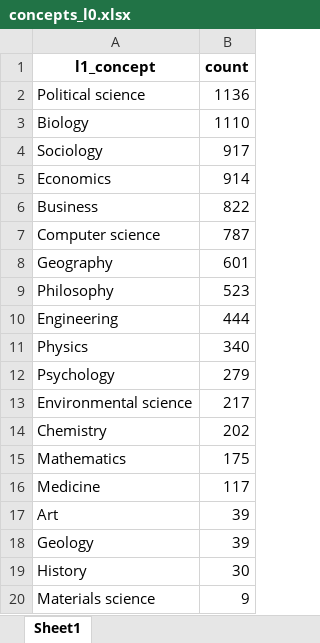
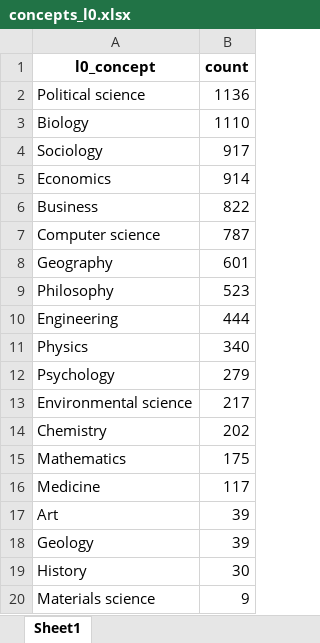
Before and after one commit to IPBES-Data/IPBES_TCA_Ch3_snowball-search, an Excel workbook: data/concepts_l0.xlsx, sheet Sheet1, drawn as a sheet; values as stored, in another font and other column widths than the file's, no borders; the diff names each change by its address in the sheet, - before the commit and + after, or states it on an @@ line.

```diff
--- a/data/concepts_l0.xlsx (sheet Sheet1)
+++ b/data/concepts_l0.xlsx (sheet Sheet1)
-A1: l1_concept
+A1: l0_concept
```
Also changed, not shown: data/concepts_l1.xlsx, data/concepts_l2.xlsx, 12 other files.
